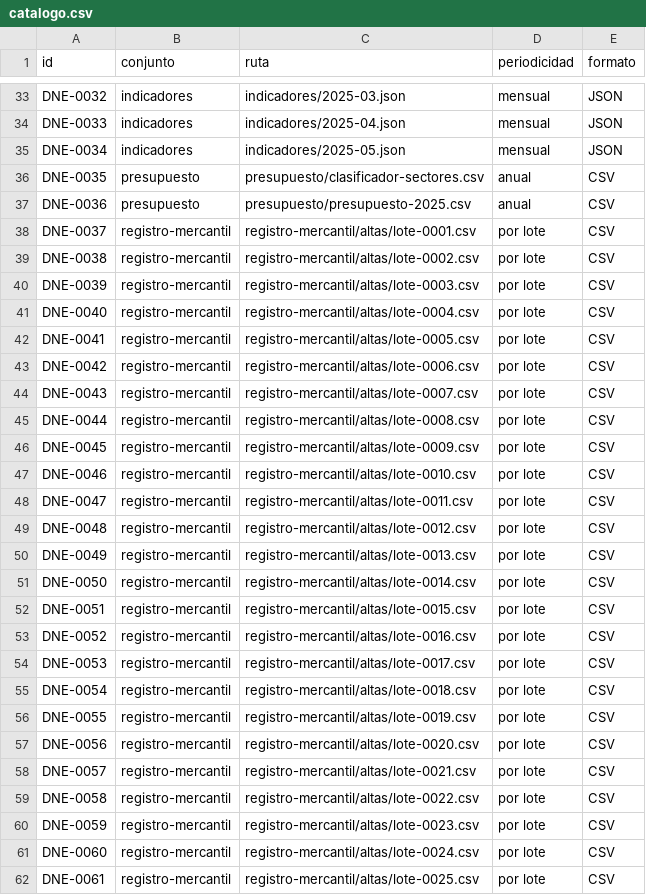
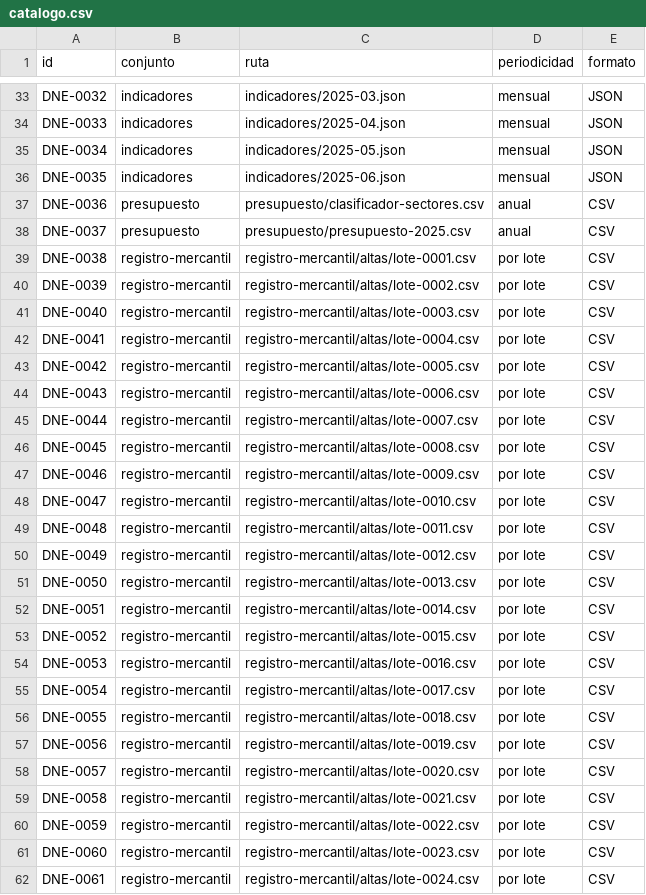
Before and after one commit to InvazhorDark/trabun2026, a CSV file: datasets/catalogo.csv, drawn as a sheet; only a part is shown, gaps mark what is left out; the diff covers the shown part only.

Commit message:
Indicadores sociales, corte 2025-06

```diff
--- a/datasets/catalogo.csv
+++ b/datasets/catalogo.csv
@@ -35,28 +35,28 @@ DNE-0033,indicadores,indicadores/2025-04.json,mensual,JSON
 DNE-0034,indicadores,indicadores/2025-05.json,mensual,JSON
-DNE-0035,presupuesto,presupuesto/clasificador-sectores.csv,anual,CSV
-DNE-0036,presupuesto,presupuesto/presupuesto-2025.csv,anual,CSV
-DNE-0037,registro-mercantil,registro-mercantil/altas/lote-0001.csv,por lote,CSV
-DNE-0038,registro-mercantil,registro-mercantil/altas/lote-0002.csv,por lote,CSV
-DNE-0039,registro-mercantil,registro-mercantil/altas/lote-0003.csv,por lote,CSV
-DNE-0040,registro-mercantil,registro-mercantil/altas/lote-0004.csv,por lote,CSV
-DNE-0041,registro-mercantil,registro-mercantil/altas/lote-0005.csv,por lote,CSV
-DNE-0042,registro-mercantil,registro-mercantil/altas/lote-0006.csv,por lote,CSV
-DNE-0043,registro-mercantil,registro-mercantil/altas/lote-0007.csv,por lote,CSV
-DNE-0044,registro-mercantil,registro-mercantil/altas/lote-0008.csv,por lote,CSV
-DNE-0045,registro-mercantil,registro-mercantil/altas/lote-0009.csv,por lote,CSV
-DNE-0046,registro-mercantil,registro-mercantil/altas/lote-0010.csv,por lote,CSV
-DNE-0047,registro-mercantil,registro-mercantil/altas/lote-0011.csv,por lote,CSV
-DNE-0048,registro-mercantil,registro-mercantil/altas/lote-0012.csv,por lote,CSV
-DNE-0049,registro-mercantil,registro-mercantil/altas/lote-0013.csv,por lote,CSV
-DNE-0050,registro-mercantil,registro-mercantil/altas/lote-0014.csv,por lote,CSV
-DNE-0051,registro-mercantil,registro-mercantil/altas/lote-0015.csv,por lote,CSV
-DNE-0052,registro-mercantil,registro-mercantil/altas/lote-0016.csv,por lote,CSV
-DNE-0053,registro-mercantil,registro-mercantil/altas/lote-0017.csv,por lote,CSV
-DNE-0054,registro-mercantil,registro-mercantil/altas/lote-0018.csv,por lote,CSV
-DNE-0055,registro-mercantil,registro-mercantil/altas/lote-0019.csv,por lote,CSV
-DNE-0056,registro-mercantil,registro-mercantil/altas/lote-0020.csv,por lote,CSV
-DNE-0057,registro-mercantil,registro-mercantil/altas/lote-0021.csv,por lote,CSV
-DNE-0058,registro-mercantil,registro-mercantil/altas/lote-0022.csv,por lote,CSV
-DNE-0059,registro-mercantil,registro-mercantil/altas/lote-0023.csv,por lote,CSV
-DNE-0060,registro-mercantil,registro-mercantil/altas/lote-0024.csv,por lote,CSV
-DNE-0061,registro-mercantil,registro-mercantil/altas/lote-0025.csv,por lote,CSV
+DNE-0035,indicadores,indicadores/2025-06.json,mensual,JSON
+DNE-0036,presupuesto,presupuesto/clasificador-sectores.csv,anual,CSV
+DNE-0037,presupuesto,presupuesto/presupuesto-2025.csv,anual,CSV
+DNE-0038,registro-mercantil,registro-mercantil/altas/lote-0001.csv,por lote,CSV
+DNE-0039,registro-mercantil,registro-mercantil/altas/lote-0002.csv,por lote,CSV
+DNE-0040,registro-mercantil,registro-mercantil/altas/lote-0003.csv,por lote,CSV
+DNE-0041,registro-mercantil,registro-mercantil/altas/lote-0004.csv,por lote,CSV
+DNE-0042,registro-mercantil,registro-mercantil/altas/lote-0005.csv,por lote,CSV
+DNE-0043,registro-mercantil,registro-mercantil/altas/lote-0006.csv,por lote,CSV
+DNE-0044,registro-mercantil,registro-mercantil/altas/lote-0007.csv,por lote,CSV
+DNE-0045,registro-mercantil,registro-mercantil/altas/lote-0008.csv,por lote,CSV
+DNE-0046,registro-mercantil,registro-mercantil/altas/lote-0009.csv,por lote,CSV
+DNE-0047,registro-mercantil,registro-mercantil/altas/lote-0010.csv,por lote,CSV
+DNE-0048,registro-mercantil,registro-mercantil/altas/lote-0011.csv,por lote,CSV
+DNE-0049,registro-mercantil,registro-mercantil/altas/lote-0012.csv,por lote,CSV
+DNE-0050,registro-mercantil,registro-mercantil/altas/lote-0013.csv,por lote,CSV
+DNE-0051,registro-mercantil,registro-mercantil/altas/lote-0014.csv,por lote,CSV
+DNE-0052,registro-mercantil,registro-mercantil/altas/lote-0015.csv,por lote,CSV
+DNE-0053,registro-mercantil,registro-mercantil/altas/lote-0016.csv,por lote,CSV
+DNE-0054,registro-mercantil,registro-mercantil/altas/lote-0017.csv,por lote,CSV
+DNE-0055,registro-mercantil,registro-mercantil/altas/lote-0018.csv,por lote,CSV
+DNE-0056,registro-mercantil,registro-mercantil/altas/lote-0019.csv,por lote,CSV
+DNE-0057,registro-mercantil,registro-mercantil/altas/lote-0020.csv,por lote,CSV
+DNE-0058,registro-mercantil,registro-mercantil/altas/lote-0021.csv,por lote,CSV
+DNE-0059,registro-mercantil,registro-mercantil/altas/lote-0022.csv,por lote,CSV
+DNE-0060,registro-mercantil,registro-mercantil/altas/lote-0023.csv,por lote,CSV
+DNE-0061,registro-mercantil,registro-mercantil/altas/lote-0024.csv,por lote,CSV
```
Also changed, not shown: 1 added row and 6 edited cells elsewhere in this file, 1 other file.
